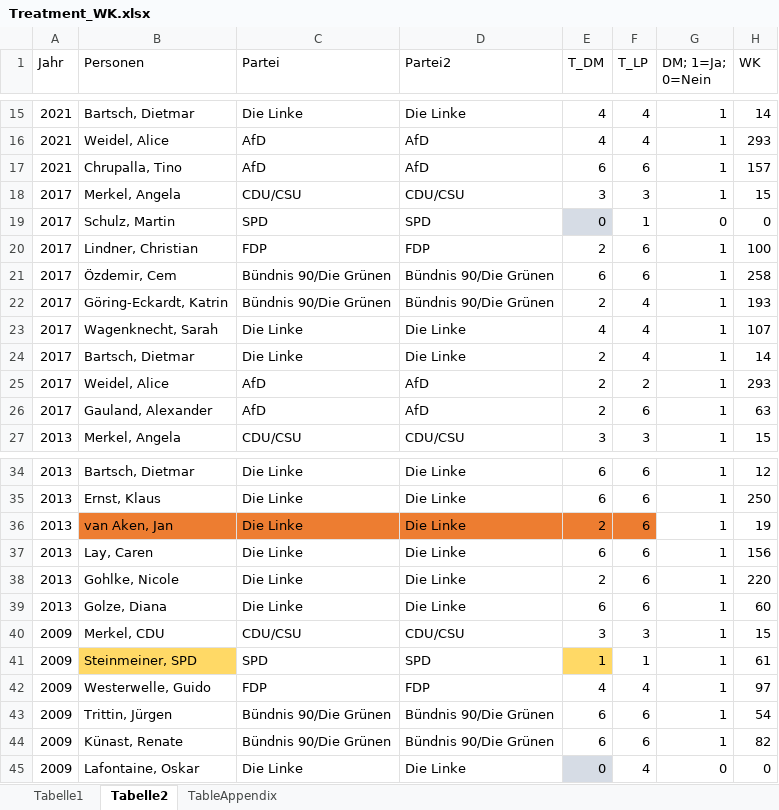
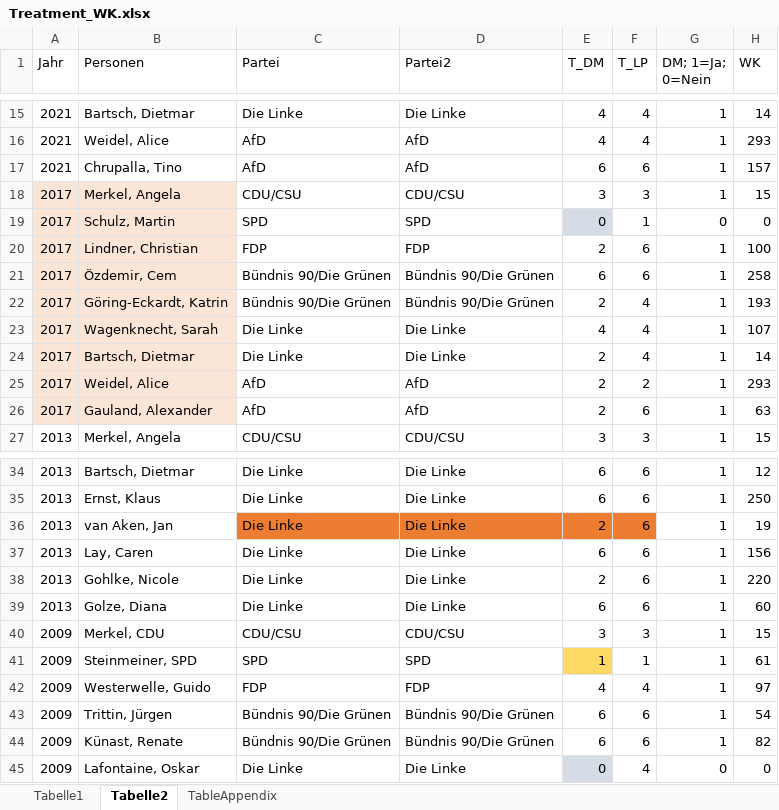
Before and after one commit to AnLeWe/B.A.-Spitzenkandidaten, an Excel workbook: Data/Treatment_WK.xlsx, sheet Tabelle2, drawn as a sheet; only a part is shown, gaps mark what is left out; values as stored, in another font and other column widths than the file's, no borders; the diff names each change by its address in the sheet, - before the commit and + after, or states it on an @@ line.

```diff
--- a/Data/Treatment_WK.xlsx (sheet Tabelle2)
+++ b/Data/Treatment_WK.xlsx (sheet Tabelle2)
-A18:B26 fill: none
+A18:B26 fill: #FBE5D6
-B36 fill: #ED7D31
+B36 fill: none
-B41 fill: #FFD966
+B41 fill: none
```
Also changed, not shown: 17 other files.
